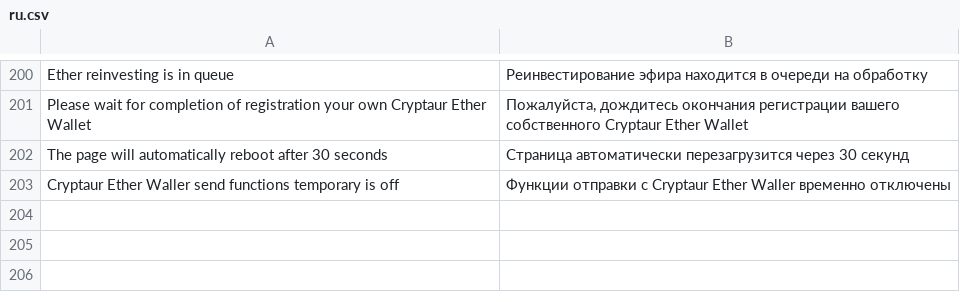
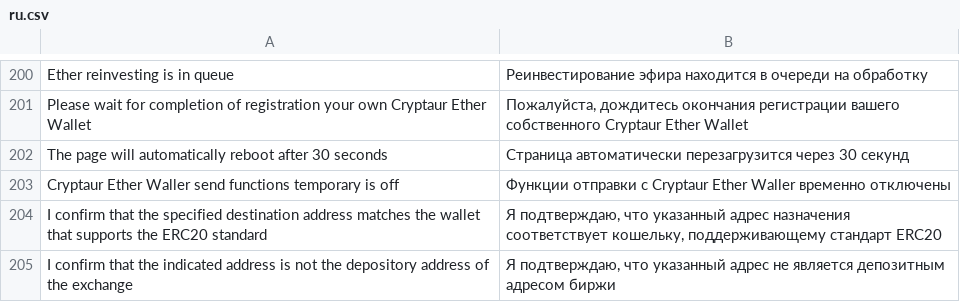
Before and after one commit to aliimran84/cryptaur-web-server, a CSV file: core/engine/translations/ru.csv, drawn as a sheet; only a part is shown, gaps mark what is left out; the diff names each change by its address in the sheet, - before the commit and + after, or states it on an @@ line.

```diff
--- a/core/engine/translations/ru.csv
+++ b/core/engine/translations/ru.csv
+row 204: I confirm that the specified destination address matches the wallet that supports the ERC20 standard | Я подтверждаю, что указанный адрес назначения соответствует кошельку, поддерживающему стандарт ERC20
+row 205: I confirm that the indicated address is not the depository address of the exchange | Я подтверждаю, что указанный адрес не является депозитным адресом биржи
```
Also changed, not shown: core/engine/translations/en.csv, 4 other files.
